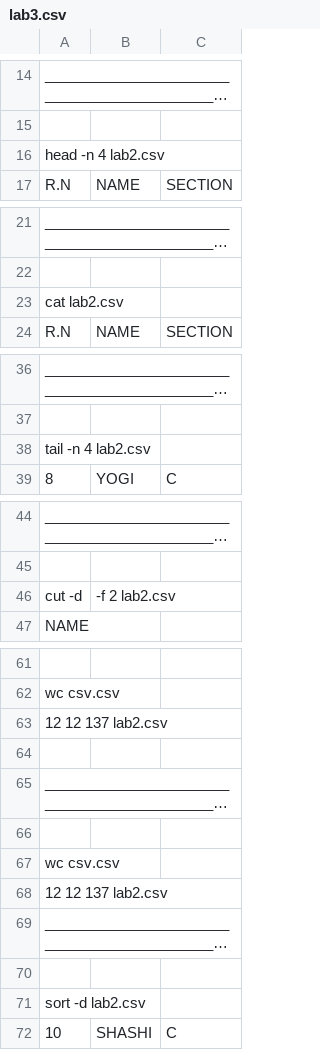
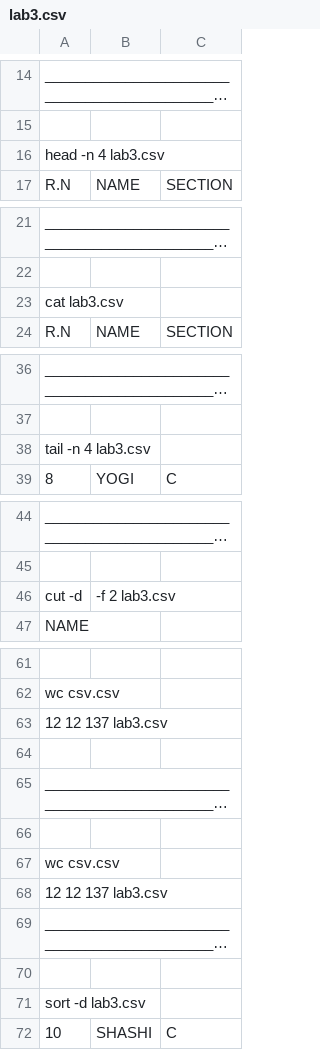
Before and after one commit to kishor1998/UNIX-lab, a CSV file: lab3.csv, drawn as a sheet; only a part is shown, gaps mark what is left out; long unchanged cells end in …; the diff names each change by its address in the sheet, - before the commit and + after, or states it on an @@ line.

Commit message:
Update lab3.csv

```diff
--- a/lab3.csv
+++ b/lab3.csv
-A16: head -n 4 lab2.csv
+A16: head -n 4 lab3.csv
-A23: cat lab2.csv
+A23: cat lab3.csv
-A38: tail -n 4 lab2.csv
+A38: tail -n 4 lab3.csv
-B46: -f 2 lab2.csv
+B46: -f 2 lab3.csv
-A63: 12 12 137 lab2.csv
+A63: 12 12 137 lab3.csv
-A68: 12 12 137 lab2.csv
+A68: 12 12 137 lab3.csv
-A71: sort -d lab2.csv
+A71: sort -d lab3.csv
```
